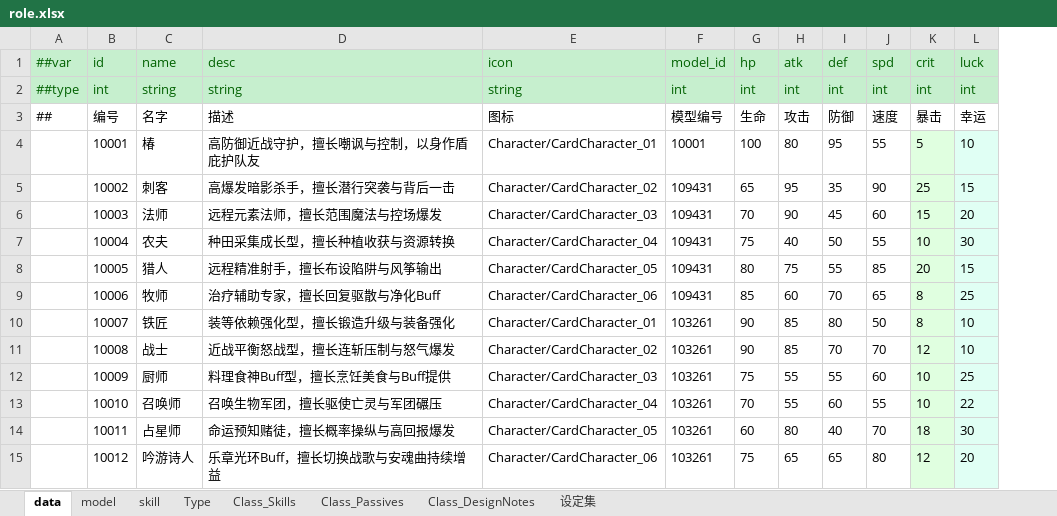
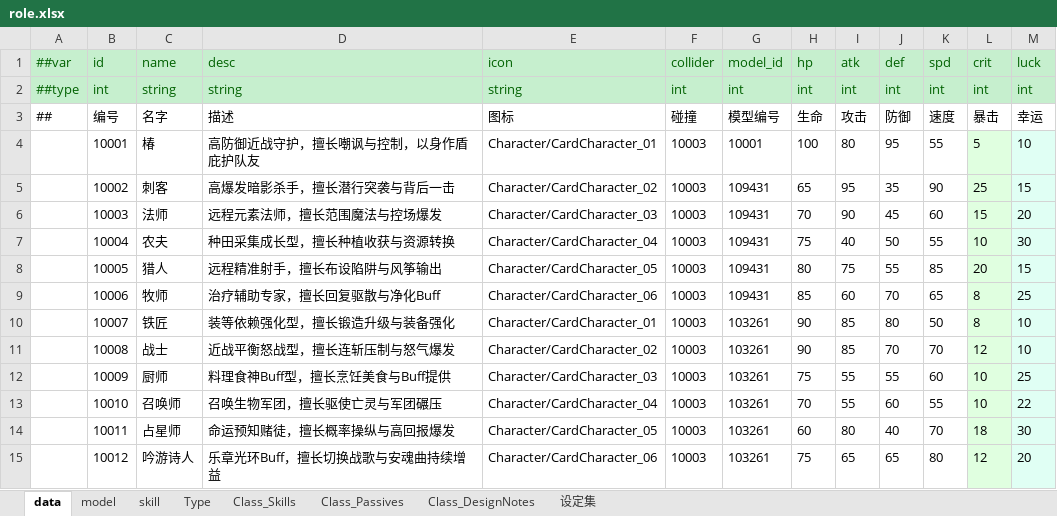
Before and after one commit to jrainstar/wecs, an Excel workbook: Shared/Configs/Datas/gameplay/role.xlsx, sheet data, drawn as a sheet; values as stored, in another font and other column widths than the file's, no borders; the diff names each change by its address in the sheet, - before the commit and + after, or states it on an @@ line.

```diff
--- a/Shared/Configs/Datas/gameplay/role.xlsx (sheet data)
+++ b/Shared/Configs/Datas/gameplay/role.xlsx (sheet data)
+column F (collider), rows 2-15: int | 碰撞 | 10003 | 10003 | 10003 | 10003 | 10003 | 10003 | 10003 | 10003 | 10003 | 10003 | 10003 | 10003
```
Also changed, not shown: Shared/Configs/Datas/gameplay/collider.xlsx, 5 other files.
